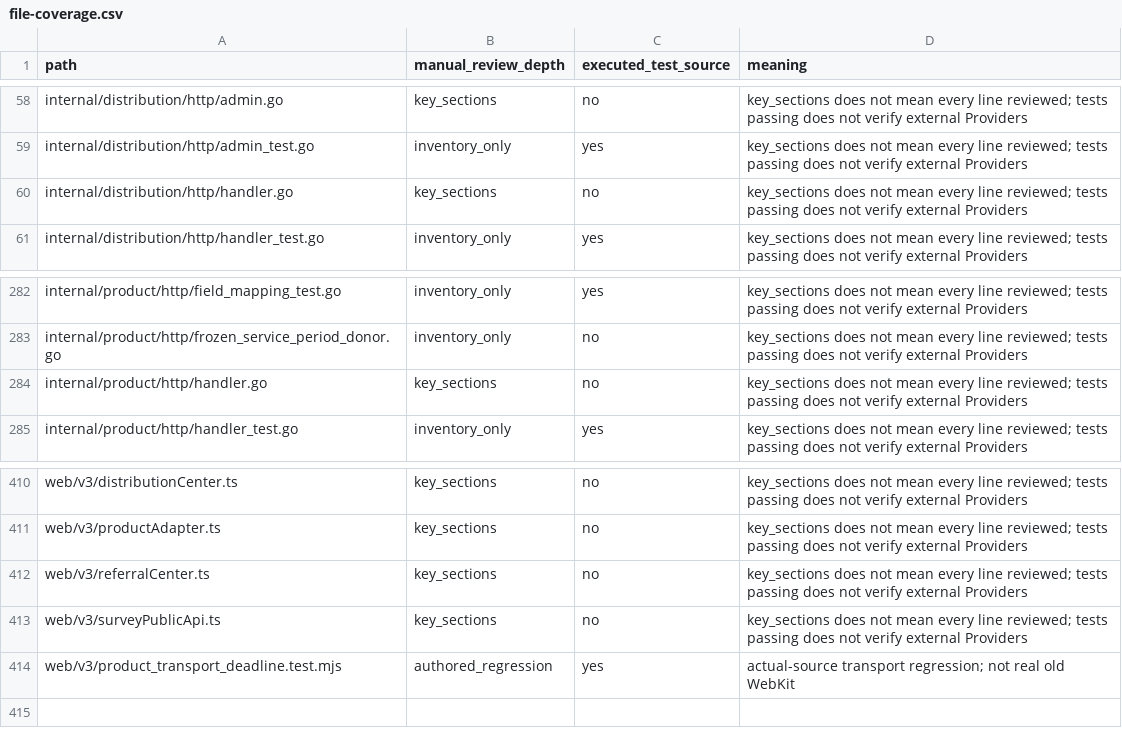
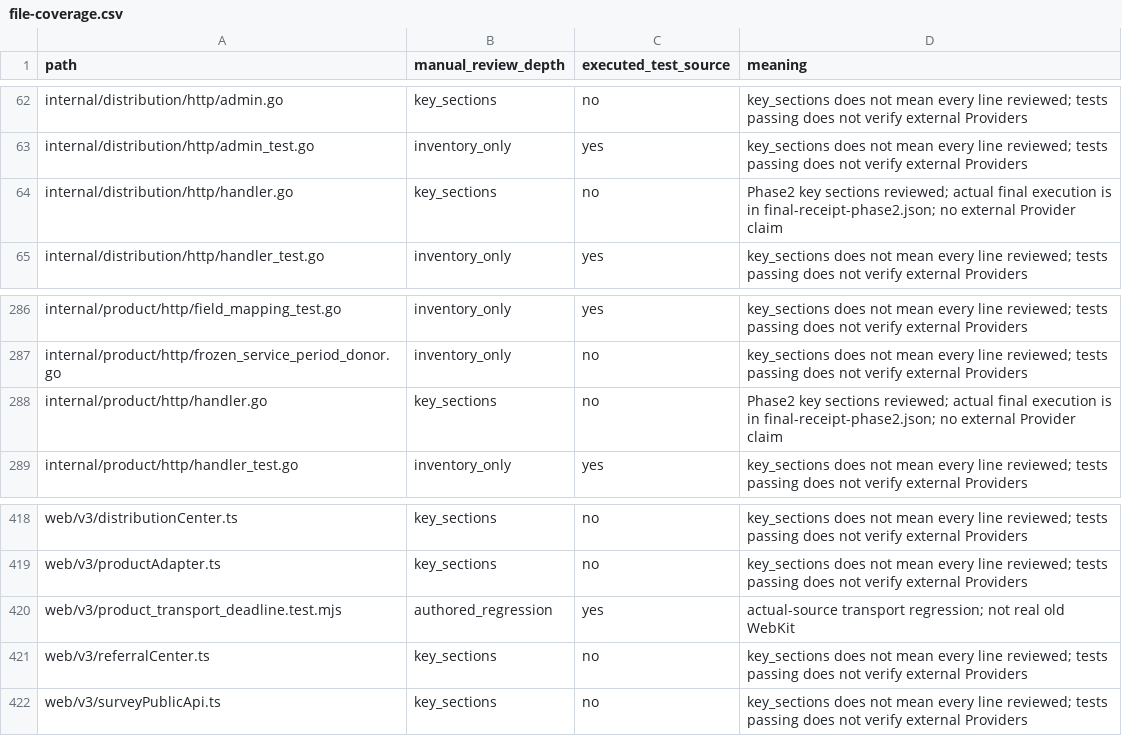
Before and after one commit to qianlan33333-png/AI-CRM-v4, a CSV file: docs/assessments/2026-10-04-commerce-audit/file-coverage.csv, drawn as a sheet; only a part is shown, gaps mark what is left out; the diff covers the shown part only.

```diff
--- a/docs/assessments/2026-10-04-commerce-audit/file-coverage.csv
+++ b/docs/assessments/2026-10-04-commerce-audit/file-coverage.csv
@@ -59,3 +63,3 @@ internal/distribution/http/admin.go,key_sections,no,key_sections does not mean e
 internal/distribution/http/admin_test.go,inventory_only,yes,key_sections does not mean every line reviewed; tests passing does not verify external Providers
-internal/distribution/http/handler.go,key_sections,no,key_sections does not mean every line reviewed; tests passing does not verify external Providers
+internal/distribution/http/handler.go,key_sections,no,Phase2 key sections reviewed; actual final execution is in final-receipt-phase2.json; no external Provider claim
 internal/distribution/http/handler_test.go,inventory_only,yes,key_sections does not mean every line reviewed; tests passing does not verify external Providers
@@ -283,3 +287,3 @@ internal/product/http/field_mapping_test.go,inventory_only,yes,key_sections does
 internal/product/http/frozen_service_period_donor.go,inventory_only,no,key_sections does not mean every line reviewed; tests passing does not verify external Providers
-internal/product/http/handler.go,key_sections,no,key_sections does not mean every line reviewed; tests passing does not verify external Providers
+internal/product/http/handler.go,key_sections,no,Phase2 key sections reviewed; actual final execution is in final-receipt-phase2.json; no external Provider claim
 internal/product/http/handler_test.go,inventory_only,yes,key_sections does not mean every line reviewed; tests passing does not verify external Providers
@@ -411,4 +419,4 @@ web/v3/distributionCenter.ts,key_sections,no,key_sections does not mean every li
 web/v3/productAdapter.ts,key_sections,no,key_sections does not mean every line reviewed; tests passing does not verify external Providers
+web/v3/product_transport_deadline.test.mjs,authored_regression,yes,actual-source transport regression; not real old WebKit
 web/v3/referralCenter.ts,key_sections,no,key_sections does not mean every line reviewed; tests passing does not verify external Providers
 web/v3/surveyPublicApi.ts,key_sections,no,key_sections does not mean every line reviewed; tests passing does not verify external Providers
-web/v3/product_transport_deadline.test.mjs,authored_regression,yes,actual-source transport regression; not real old WebKit
```
Also changed, not shown: 8 added rows and 21 edited cells elsewhere in this file, 3 other files.
